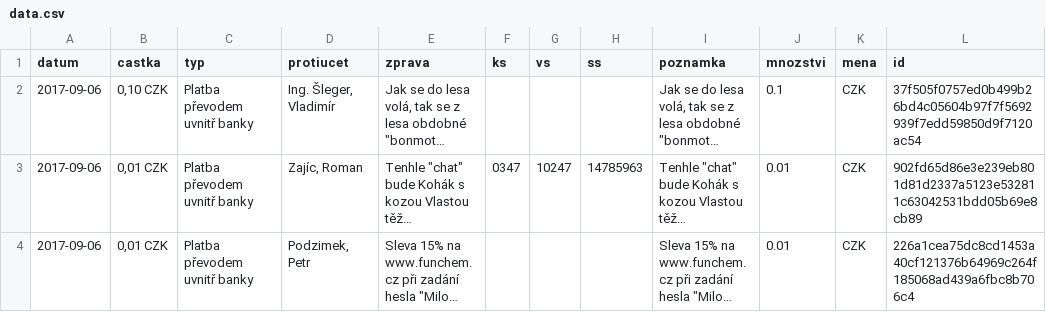
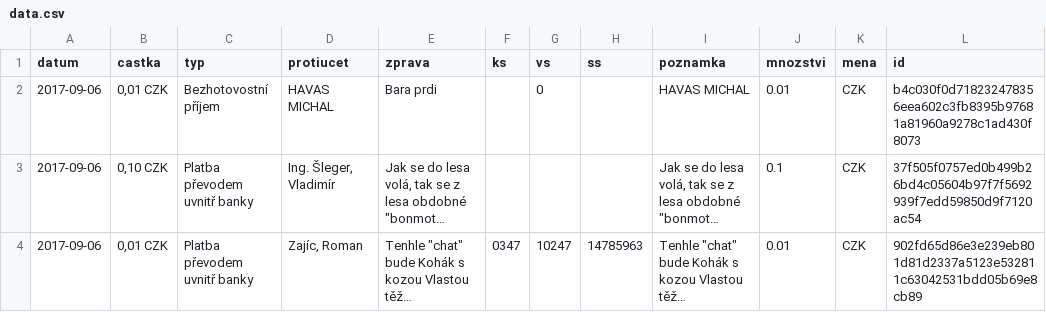
Before and after one commit to korczis/zeman-ucet, a CSV file: data/data.csv, drawn as a sheet; only a part is shown; the shorter side is filled out with more unchanged rows; long unchanged cells end in …; the diff names each change by its address in the sheet, - before the commit and + after, or states it on an @@ line.

```diff
--- a/data/data.csv
+++ b/data/data.csv
+row 2: 2017-09-06 | 0,01 CZK | Bezhotovostní příjem | HAVAS MICHAL | Bara prdi |  | 0 |  | HAVAS MICHAL | 0.01 | CZK | b4c030f0d718232478356eea602c3fb8395b97681a81960a9278c1ad430f8073
```
Also changed, not shown: 1 other file.
